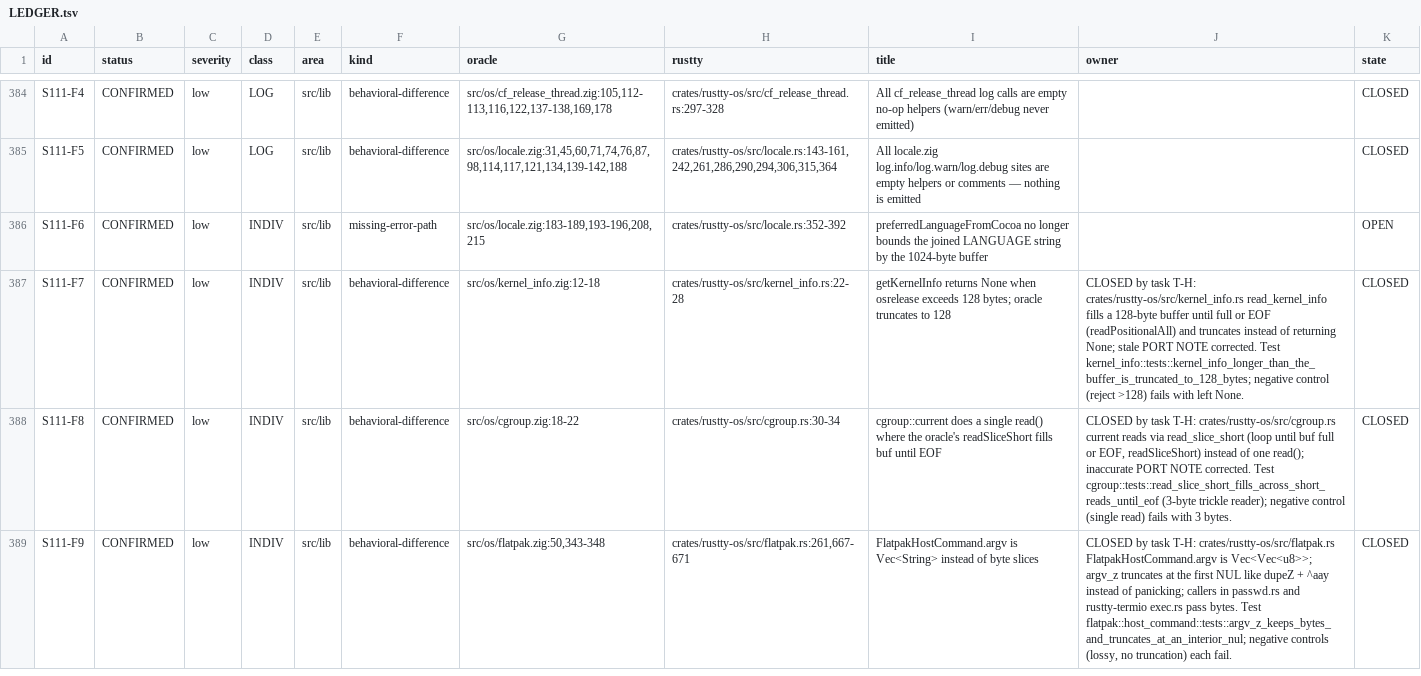
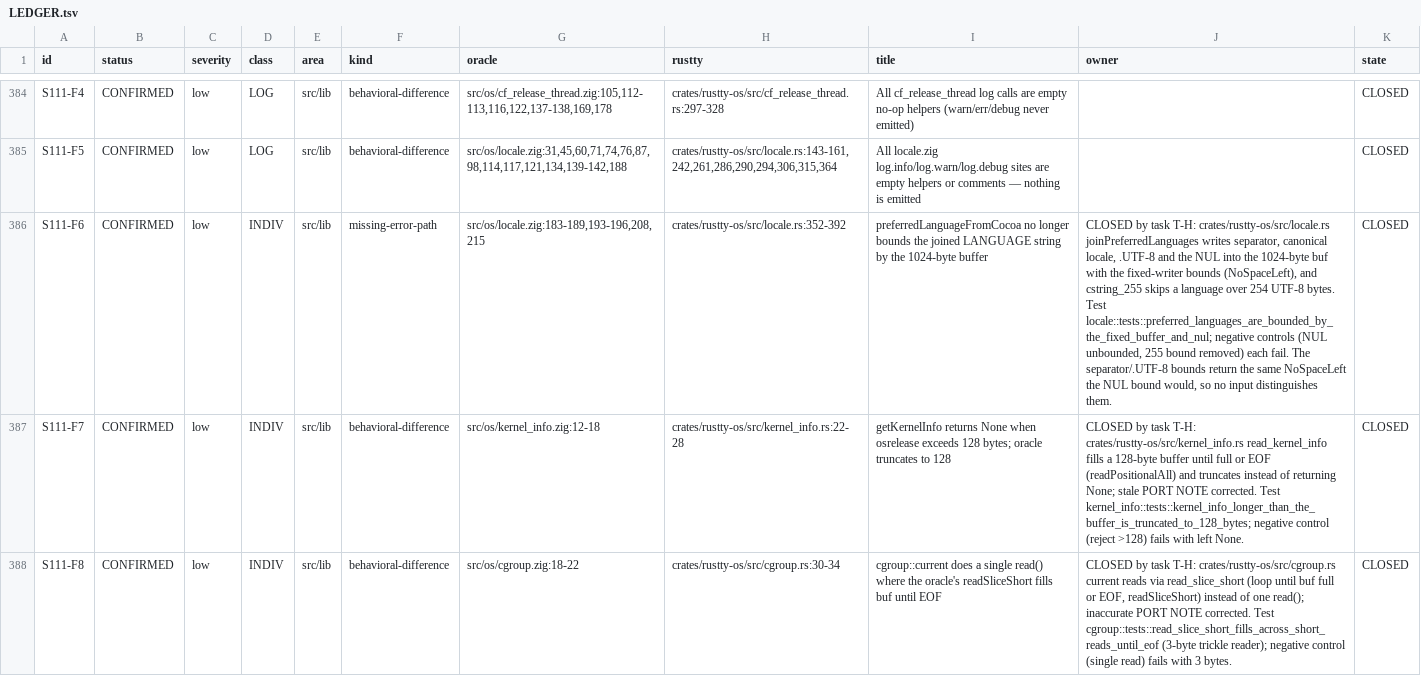
Before and after one commit to AirelyDev/rustty, a TSV file: .port/parity-closure/LEDGER.tsv, drawn as a sheet; only a part is shown, gaps mark what is left out; the shorter side is filled out with more unchanged rows; the diff names each change by its address in the sheet, - before the commit and + after, or states it on an @@ line.

```diff
--- a/.port/parity-closure/LEDGER.tsv
+++ b/.port/parity-closure/LEDGER.tsv
-J386 (owner): (empty)
+J386 (owner): CLOSED by task T-H: crates/rustty-os/src/locale.rs joinPreferredLanguages writes separator, canonical locale, .UTF-8 and the NUL into the 1024-byte buf with the fixed-writer bounds (NoSpaceLeft), and cstring_255 skips a language over 254 UTF-8 bytes. Test locale::tests::preferred_languages_are_bounded_by_the_fixed_buffer_and_nul; negative controls (NUL unbounded, 255 bound removed) each fail. The separator/.UTF-8 bounds return the same NoSpaceLeft the NUL bound would, so no input distinguishes them.
-K386 (state): OPEN
+K386 (state): CLOSED
```
Also changed, not shown: 1 other file.
